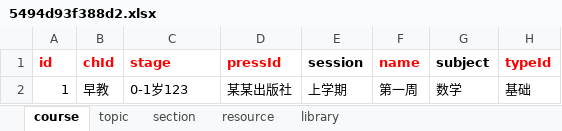
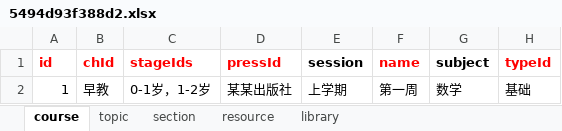
Before and after one commit to chengaoying/Education_dev_platform, an Excel workbook: Public/upfiles/a/5494d93f388d2.xlsx, sheet course, drawn as a sheet; only a part is shown; values as stored, in another font and other column widths than the file's, no borders; the diff names each change by its address in the sheet, - before the commit and + after, or states it on an @@ line.

```diff
--- a/Public/upfiles/a/5494d93f388d2.xlsx (sheet course)
+++ b/Public/upfiles/a/5494d93f388d2.xlsx (sheet course)
-C1: stage
+C1: stageIds
-C2 (stageIds): 0-1岁123
+C2 (stageIds): 0-1岁，1-2岁
```
Also changed, not shown: Document/data(数据导入模版文件).xlsx, 11 other files.
